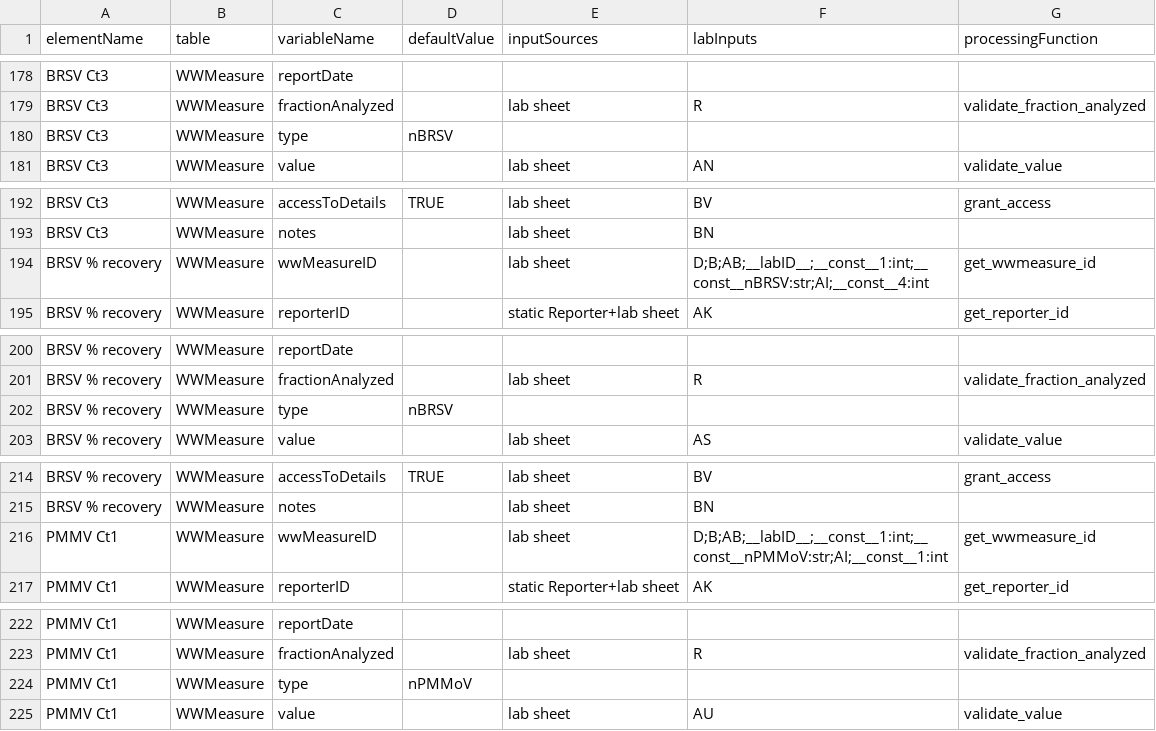
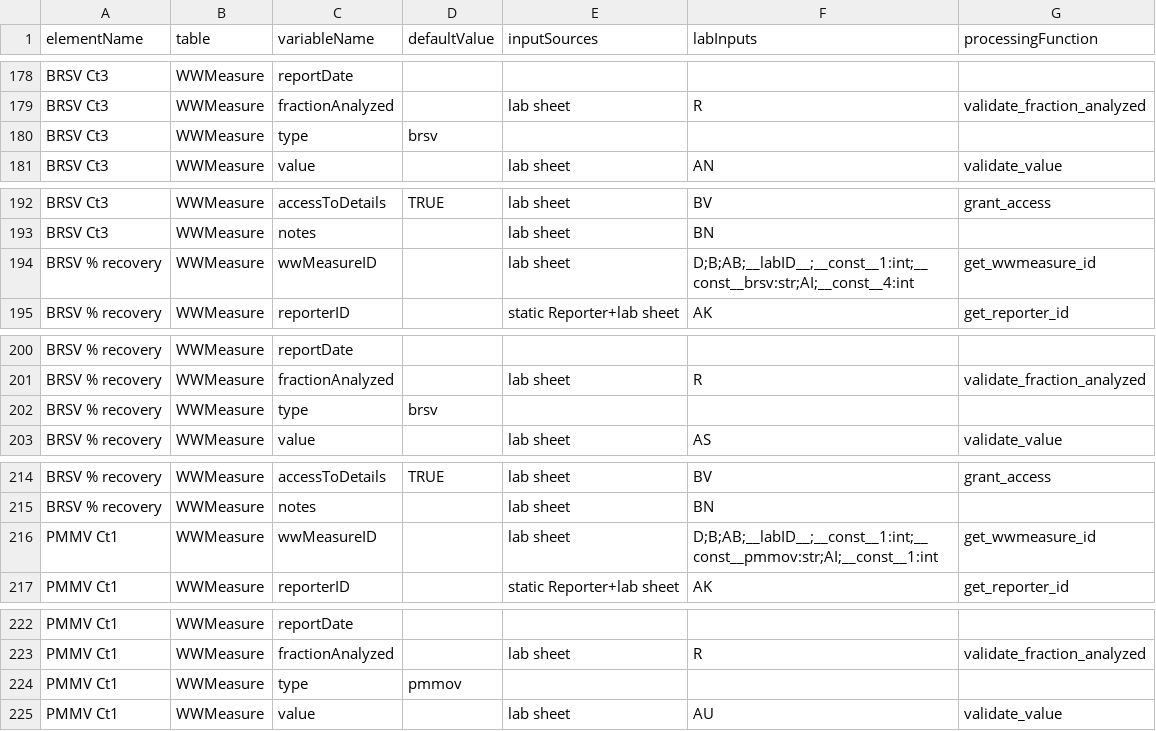
Before and after one commit to modelEAU/ODM-Import, a CSV file: wbe_odm/odm_mappers/mcgill_map.csv, drawn as a sheet; only a part is shown, gaps mark what is left out; the diff covers the shown part only.

Commit message:
removed "n" prefix in front of brsv and pmmov

```diff
--- a/wbe_odm/odm_mappers/mcgill_map.csv
+++ b/wbe_odm/odm_mappers/mcgill_map.csv
@@ -179,3 +179,3 @@ BRSV Ct3,WWMeasure,reportDate,,,,
 BRSV Ct3,WWMeasure,fractionAnalyzed,,lab sheet,R,validate_fraction_analyzed
-BRSV Ct3,WWMeasure,type,nBRSV,,,
+BRSV Ct3,WWMeasure,type,brsv,,,
 BRSV Ct3,WWMeasure,value,,lab sheet,AN,validate_value
@@ -193,3 +193,3 @@ BRSV Ct3,WWMeasure,accessToDetails,TRUE,lab sheet,BV,grant_access
 BRSV Ct3,WWMeasure,notes,,lab sheet,BN,
-BRSV % recovery,WWMeasure,wwMeasureID,,lab sheet,D;B;AB;__labID__;__const__1:int;__const__nBRSV:str;AI;__const__4:int,get_wwmeasure_id
+BRSV % recovery,WWMeasure,wwMeasureID,,lab sheet,D;B;AB;__labID__;__const__1:int;__const__brsv:str;AI;__const__4:int,get_wwmeasure_id
 BRSV % recovery,WWMeasure,reporterID,,static Reporter+lab sheet,AK,get_reporter_id
@@ -201,3 +201,3 @@ BRSV % recovery,WWMeasure,reportDate,,,,
 BRSV % recovery,WWMeasure,fractionAnalyzed,,lab sheet,R,validate_fraction_analyzed
-BRSV % recovery,WWMeasure,type,nBRSV,,,
+BRSV % recovery,WWMeasure,type,brsv,,,
 BRSV % recovery,WWMeasure,value,,lab sheet,AS,validate_value
@@ -215,3 +215,3 @@ BRSV % recovery,WWMeasure,accessToDetails,TRUE,lab sheet,BV,grant_access
 BRSV % recovery,WWMeasure,notes,,lab sheet,BN,
-PMMV Ct1,WWMeasure,wwMeasureID,,lab sheet,D;B;AB;__labID__;__const__1:int;__const__nPMMoV:str;AI;__const__1:int,get_wwmeasure_id
+PMMV Ct1,WWMeasure,wwMeasureID,,lab sheet,D;B;AB;__labID__;__const__1:int;__const__pmmov:str;AI;__const__1:int,get_wwmeasure_id
 PMMV Ct1,WWMeasure,reporterID,,static Reporter+lab sheet,AK,get_reporter_id
@@ -223,3 +223,3 @@ PMMV Ct1,WWMeasure,reportDate,,,,
 PMMV Ct1,WWMeasure,fractionAnalyzed,,lab sheet,R,validate_fraction_analyzed
-PMMV Ct1,WWMeasure,type,nPMMoV,,,
+PMMV Ct1,WWMeasure,type,pmmov,,,
 PMMV Ct1,WWMeasure,value,,lab sheet,AU,validate_value
```
Also changed, not shown: 11 edited cells elsewhere in this file, 2 other files.
